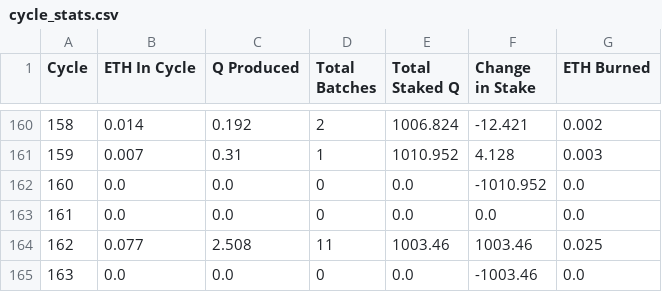
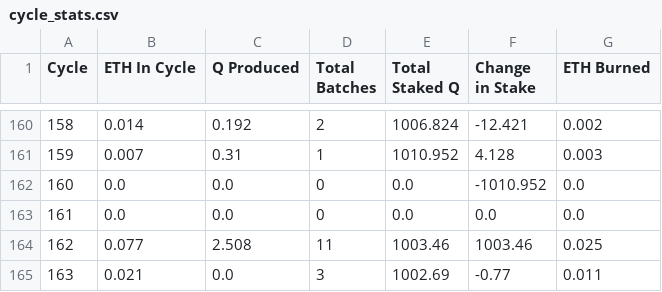
Before and after one commit to TreeCityWes/QTool, a CSV file: cycle_stats.csv, drawn as a sheet; only a part is shown, gaps mark what is left out.

Commit message:
Data updated on Wed Nov  6 22:34:52 UTC 2024

```diff
--- a/cycle_stats.csv
+++ b/cycle_stats.csv
@@ -164,2 +164,2 @@ Cycle,ETH In Cycle,Q Produced,Total Batches,Total Staked Q,Change in Stake,ETH B
 162,0.077,2.508,11,1003.46,1003.46,0.025
-163,0.0,0.0,0,0.0,-1003.46,0.0
+163,0.021,0.0,3,1002.69,-0.77,0.011
```
Also changed, not shown: 2 other files.
